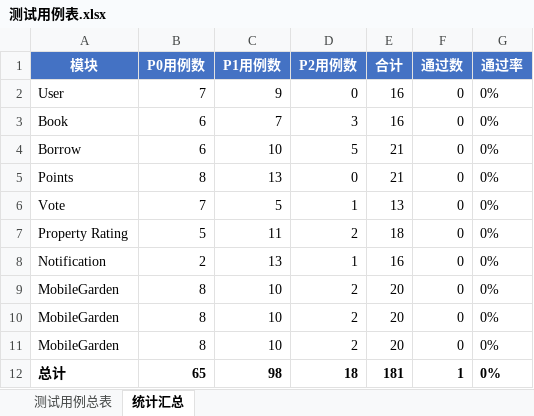
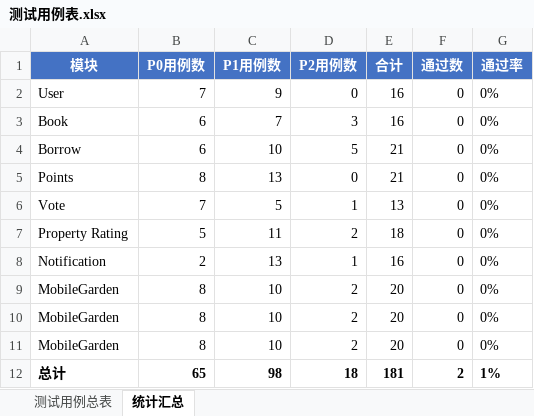
Before and after one commit to lohas8/block-library, an Excel workbook: docs/测试用例表.xlsx, sheet 统计汇总, drawn as a sheet; values as stored, in another font and other column widths than the file's, no borders; the diff names each change by its address in the sheet, - before the commit and + after, or states it on an @@ line.

```diff
--- a/docs/测试用例表.xlsx (sheet 统计汇总)
+++ b/docs/测试用例表.xlsx (sheet 统计汇总)
-F12 (通过数): 1
+F12 (通过数): 2
-G12 (通过率): 0%
+G12 (通过率): 1%
```
Also changed, not shown: sheet 测试用例总表, 12 other files.
